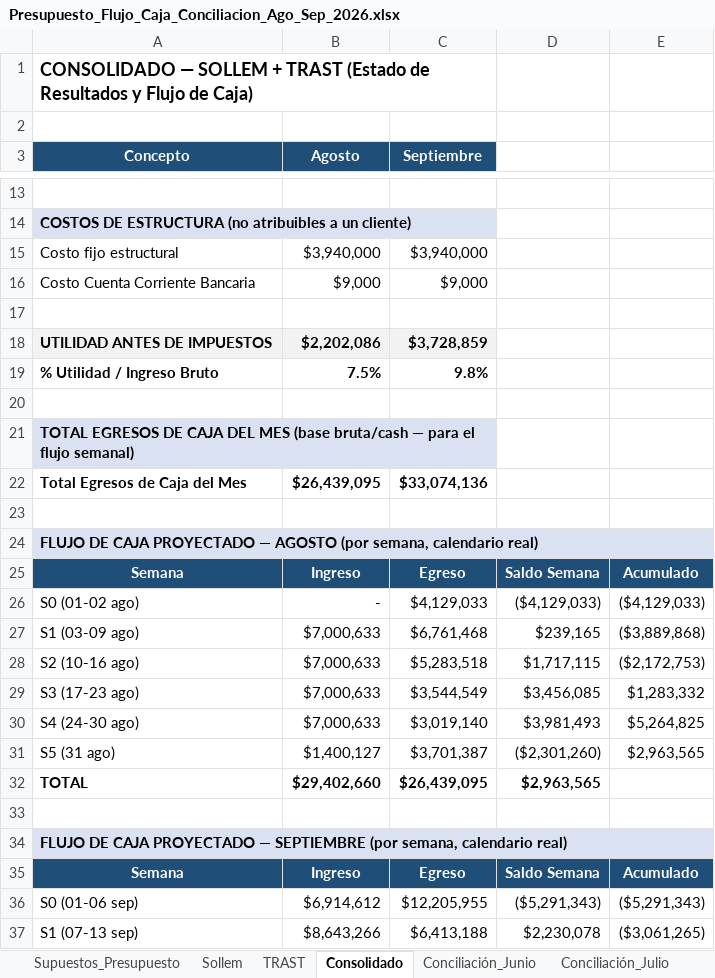
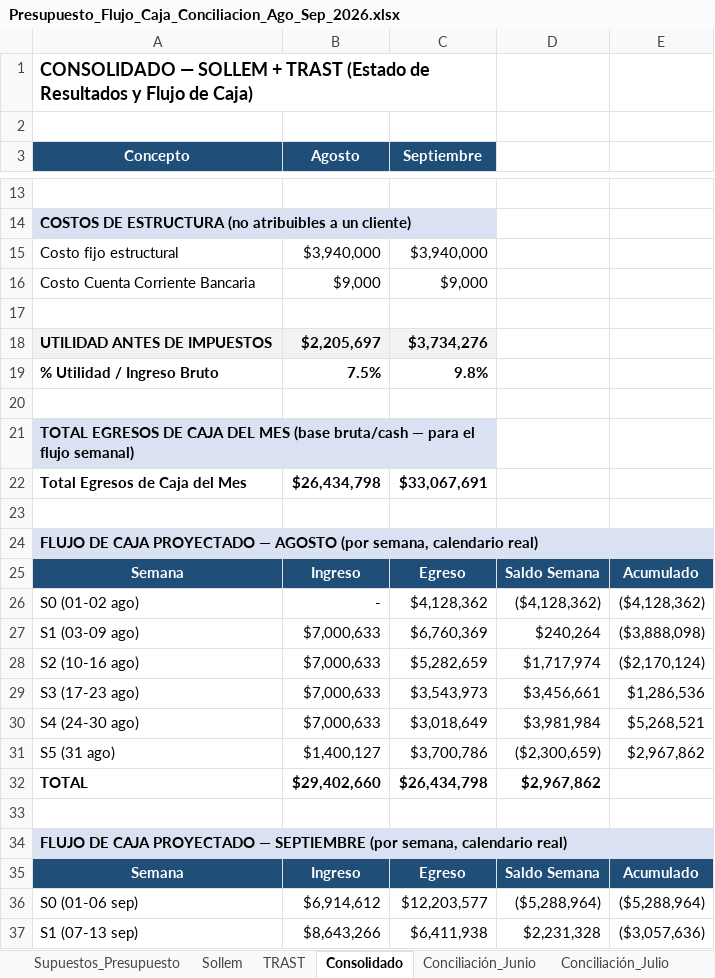
Before and after one commit to CTG2026/KAPTURA-PILOTO, an Excel workbook: finanzas/conciliacion_bancaria/Presupuesto_Flujo_Caja_Conciliacion_Ago_Sep_2026.xlsx, sheet Consolidado, drawn as a sheet; only a part is shown, gaps mark what is left out; values as stored, in another font and other column widths than the file's, no borders; the diff covers the shown part only; the diff names each change by its address in the sheet, - before the commit and + after, or states it on an @@ line.

```diff
--- a/finanzas/conciliacion_bancaria/Presupuesto_Flujo_Caja_Conciliacion_Ago_Sep_2026.xlsx (sheet Consolidado)
+++ b/finanzas/conciliacion_bancaria/Presupuesto_Flujo_Caja_Conciliacion_Ago_Sep_2026.xlsx (sheet Consolidado)
-B18 (Agosto): $2,202,086
+B18 (Agosto): $2,205,697
-C18 (Septiembre): $3,728,859
+C18 (Septiembre): $3,734,276
-B22 (Agosto): $26,439,095
+B22 (Agosto): $26,434,798
-C22 (Septiembre): $33,074,136
+C22 (Septiembre): $33,067,691
-C26 (Septiembre): $4,129,033
+C26 (Septiembre): $4,128,362
-D26: ($4,129,033)
+D26: ($4,128,362)
-E26: ($4,129,033)
+E26: ($4,128,362)
-C27 (Septiembre): $6,761,468
+C27 (Septiembre): $6,760,369
-D27: $239,165
+D27: $240,264
-E27: ($3,889,868)
+E27: ($3,888,098)
-C28 (Septiembre): $5,283,518
+C28 (Septiembre): $5,282,659
-D28: $1,717,115
+D28: $1,717,974
-E28: ($2,172,753)
+E28: ($2,170,124)
-C29 (Septiembre): $3,544,549
+C29 (Septiembre): $3,543,973
-D29: $3,456,085
+D29: $3,456,661
-E29: $1,283,332
+E29: $1,286,536
-C30 (Septiembre): $3,019,140
+C30 (Septiembre): $3,018,649
-D30: $3,981,493
+D30: $3,981,984
-E30: $5,264,825
+E30: $5,268,521
-C31 (Septiembre): $3,701,387
+C31 (Septiembre): $3,700,786
-D31: ($2,301,260)
+D31: ($2,300,659)
-E31: $2,963,565
+E31: $2,967,862
-C32 (Septiembre): $26,439,095
+C32 (Septiembre): $26,434,798
-D32: $2,963,565
+D32: $2,967,862
-C36 (Septiembre): $12,205,955
+C36 (Septiembre): $12,203,577
-D36: ($5,291,343)
+D36: ($5,288,964)
-E36: ($5,291,343)
+E36: ($5,288,964)
-C37 (Septiembre): $6,413,188
+C37 (Septiembre): $6,411,938
-D37: $2,230,078
+D37: $2,231,328
-E37: ($3,061,265)
+E37: ($3,057,636)
```
Also changed, not shown: 17 edited cells elsewhere in this sheet, sheet Sollem, sheet Real_vs_Presupuesto, sheet Resumen_Ejecutivo, sheet Supuestos_Presupuesto.
